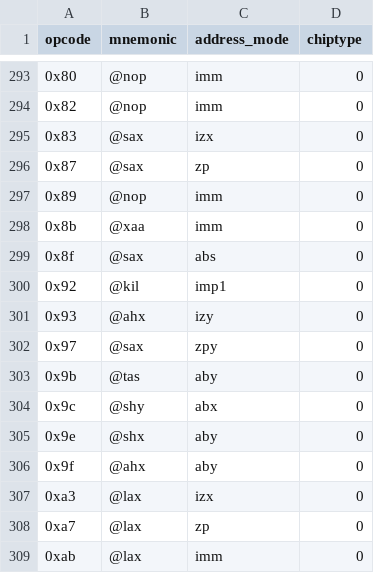
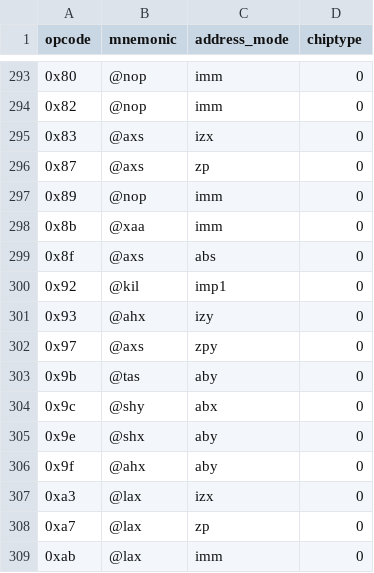
Before and after one commit to rofl0r/jg6502, a CSV file: opcodes.csv, drawn as a sheet; only a part is shown, gaps mark what is left out.

Commit message:
opcodes: rename undocumented 6502 SAX to AXS
SAX is a documented opcode for HuC6280, so we need another mnemonic.
the options offered by [0] are AAX and AXS, and by [1] only AXS.

[0]: https://masswerk.at/6502/6502_instruction_set.html#SAX
[1]: http://www.zimmers.net/anonftp/pub/cbm/documents/chipdata/6502-NMOS.extra.opcodes

```diff
--- a/opcodes.csv
+++ b/opcodes.csv
@@ -294,10 +294,10 @@ opcode,mnemonic,address_mode,chiptype
 0x82,@nop,imm,0
-0x83,@sax,izx,0
-0x87,@sax,zp,0
+0x83,@axs,izx,0
+0x87,@axs,zp,0
 0x89,@nop,imm,0
 0x8b,@xaa,imm,0
-0x8f,@sax,abs,0
+0x8f,@axs,abs,0
 0x92,@kil,imp1,0
 0x93,@ahx,izy,0
-0x97,@sax,zpy,0
+0x97,@axs,zpy,0
 0x9b,@tas,aby,0
```
